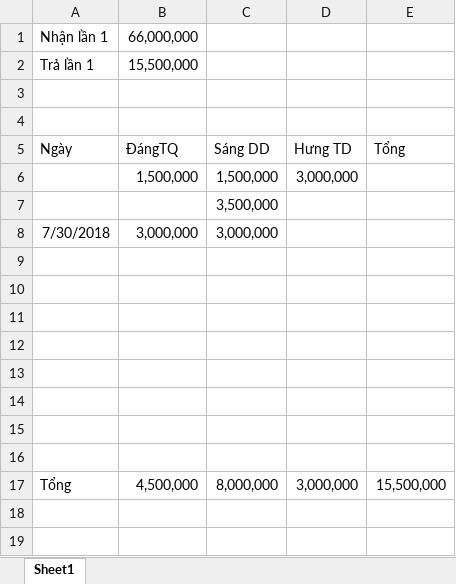
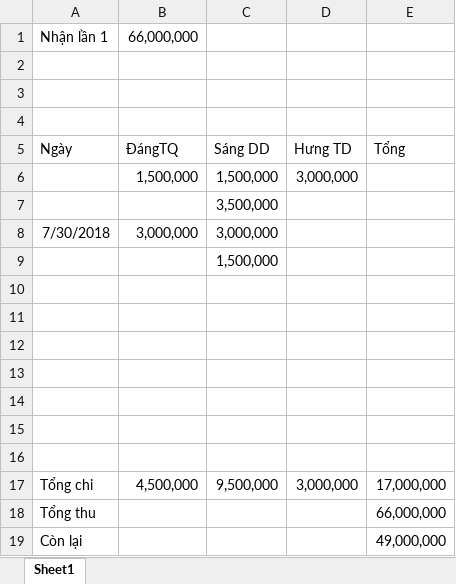
Before and after one commit to SangDD/Legaltech, an Excel workbook: Analysis/Money.xlsx, sheet Sheet1, drawn as a sheet; values as stored, in another font and other column widths than the file's, no borders; removed rows and columns are numbered as before the commit, all else as after; the diff names each change by its address in the sheet, - before the commit and + after, or states it on an @@ line.

```diff
--- a/Analysis/Money.xlsx (sheet Sheet1)
+++ b/Analysis/Money.xlsx (sheet Sheet1)
-row 2: Trả lần 1 | 15,500,000
+row 2: (empty)
+row 9:  |  | 1,500,000
-row 17: (empty)
+row 17: Tổng chi | 4,500,000 | 9,500,000 | 3,000,000 | 17,000,000
-row 17: Tổng | 4,500,000 | 8,000,000 | 3,000,000 | 15,500,000
+row 18: Tổng thu |  |  |  | 66,000,000
+row 19: Còn lại |  |  |  | 49,000,000
```
Also changed, not shown: 5 other files.
